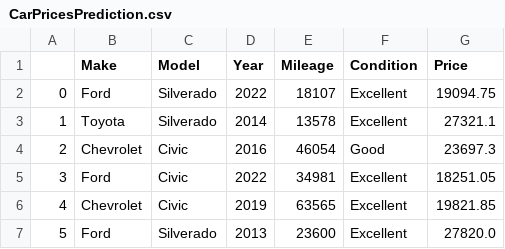
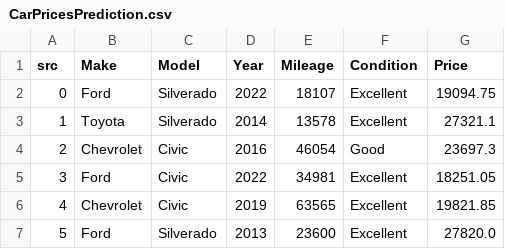
Before and after one commit to ivineettiwari/Dcodetech-DS, a CSV file: CarPricesPrediction.csv, drawn as a sheet; only a part is shown.

Commit message:
changes in csv

```diff
--- a/CarPricesPrediction.csv
+++ b/CarPricesPrediction.csv
@@ -1,2 +1,2 @@
-,Make,Model,Year,Mileage,Condition,Price
+src,Make,Model,Year,Mileage,Condition,Price
 0,Ford,Silverado,2022,18107,Excellent,19094.75
```
